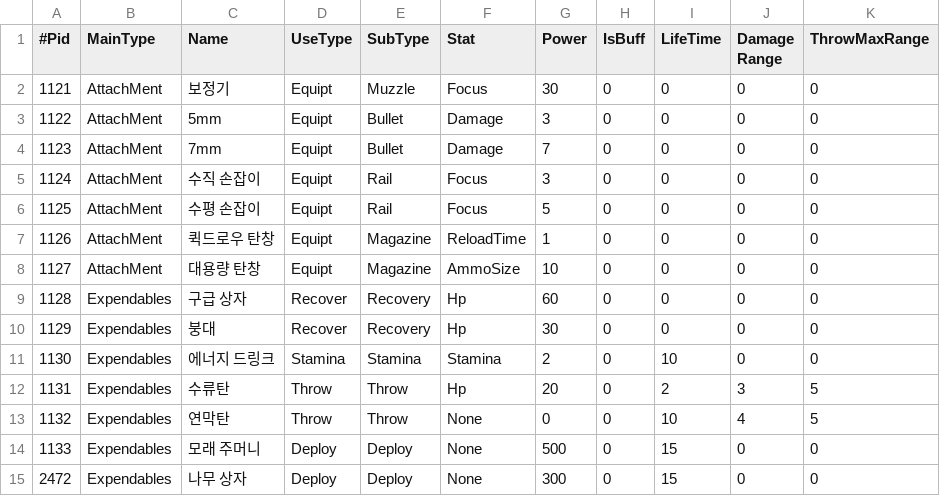
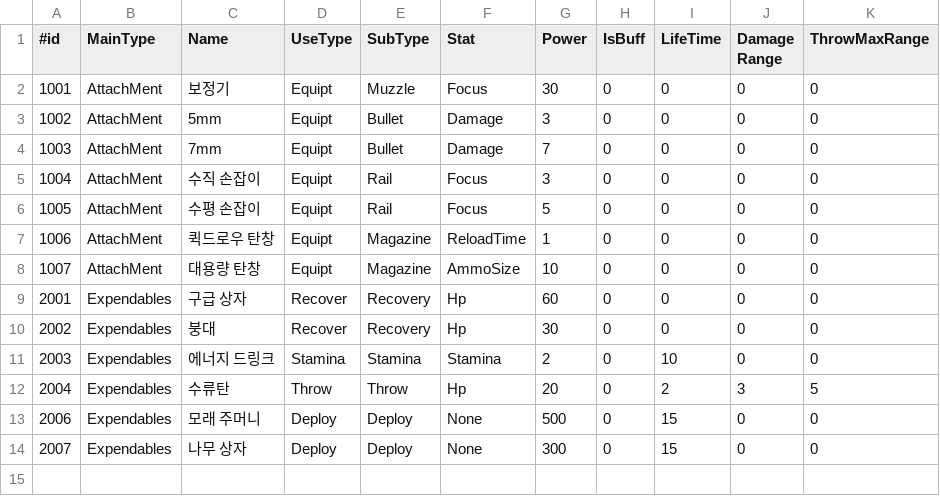
Before and after one commit to cyphen156/ProjectK, a CSV file: ProjectK/Assets/fileData.csv, drawn as a sheet.

```diff
--- a/ProjectK/Assets/fileData.csv
+++ b/ProjectK/Assets/fileData.csv
@@ -1,15 +1,14 @@
-#Pid,MainType,Name,UseType,SubType,Stat,Power,IsBuff,LifeTime,Damage Range,ThrowMaxRange
-1121,AttachMent,보정기,Equipt,Muzzle,Focus,30,0,0,0,0
-1122,AttachMent,5mm,Equipt,Bullet,Damage,3,0,0,0,0
-1123,AttachMent,7mm,Equipt,Bullet,Damage,7,0,0,0,0
-1124,AttachMent,수직 손잡이,Equipt,Rail,Focus,3,0,0,0,0
-1125,AttachMent,수평 손잡이,Equipt,Rail,Focus,5,0,0,0,0
-1126,AttachMent,퀵드로우 탄창,Equipt,Magazine,ReloadTime,1,0,0,0,0
-1127,AttachMent,대용량 탄창,Equipt,Magazine,AmmoSize,10,0,0,0,0
-1128,Expendables,구급 상자,Recover,Recovery,Hp,60,0,0,0,0
-1129,Expendables,붕대,Recover,Recovery,Hp,30,0,0,0,0
-1130,Expendables,에너지 드링크,Stamina,Stamina,Stamina,2,0,10,0,0
-1131,Expendables,수류탄,Throw,Throw,Hp,20,0,2,3,5
-1132,Expendables,연막탄,Throw,Throw,None,0,0,10,4,5
-1133,Expendables,모래 주머니,Deploy,Deploy,None,500,0,15,0,0
-2472,Expendables,나무 상자,Deploy,Deploy,None,300,0,15,0,0
+#id,MainType,Name,UseType,SubType,Stat,Power,IsBuff,LifeTime,Damage Range,ThrowMaxRange
+1001,AttachMent,보정기,Equipt,Muzzle,Focus,30,0,0,0,0
+1002,AttachMent,5mm,Equipt,Bullet,Damage,3,0,0,0,0
+1003,AttachMent,7mm,Equipt,Bullet,Damage,7,0,0,0,0
+1004,AttachMent,수직 손잡이,Equipt,Rail,Focus,3,0,0,0,0
+1005,AttachMent,수평 손잡이,Equipt,Rail,Focus,5,0,0,0,0
+1006,AttachMent,퀵드로우 탄창,Equipt,Magazine,ReloadTime,1,0,0,0,0
+1007,AttachMent,대용량 탄창,Equipt,Magazine,AmmoSize,10,0,0,0,0
+2001,Expendables,구급 상자,Recover,Recovery,Hp,60,0,0,0,0
+2002,Expendables,붕대,Recover,Recovery,Hp,30,0,0,0,0
+2003,Expendables,에너지 드링크,Stamina,Stamina,Stamina,2,0,10,0,0
+2004,Expendables,수류탄,Throw,Throw,Hp,20,0,2,3,5
+2006,Expendables,모래 주머니,Deploy,Deploy,None,500,0,15,0,0
+2007,Expendables,나무 상자,Deploy,Deploy,None,300,0,15,0,0
```
Also changed, not shown: 1 other file.
